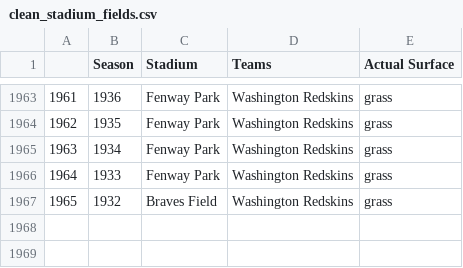
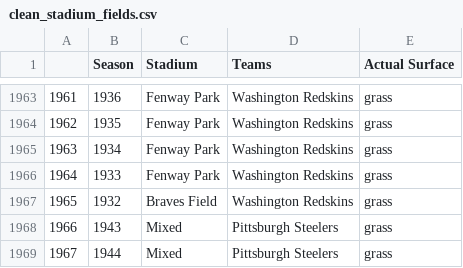
Before and after one commit to igotcharts/charts_and_more_charts, a CSV file: outputs/clean_stadium_fields.csv, drawn as a sheet; only a part is shown, gaps mark what is left out.

```diff
--- a/outputs/clean_stadium_fields.csv
+++ b/outputs/clean_stadium_fields.csv
@@ -1967 +1967,3 @@
 1965,1932,Braves Field,Washington Redskins,grass
+1966,1943,Mixed,Pittsburgh Steelers,grass
+1967,1944,Mixed,Pittsburgh Steelers,grass
```
Also changed, not shown: 1 other file.
